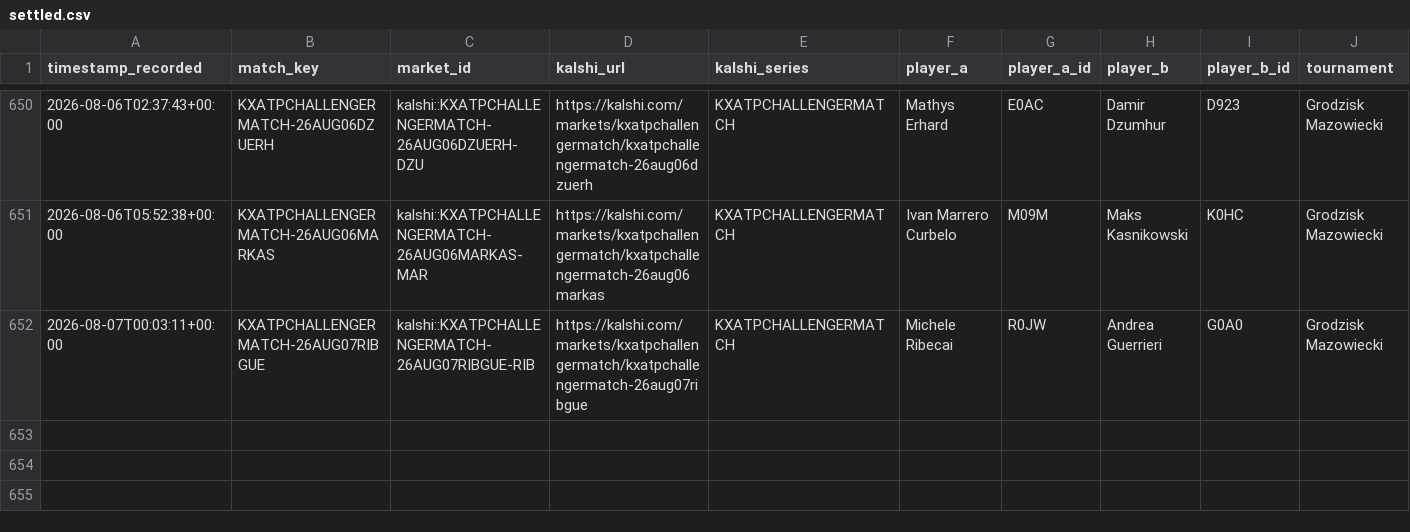
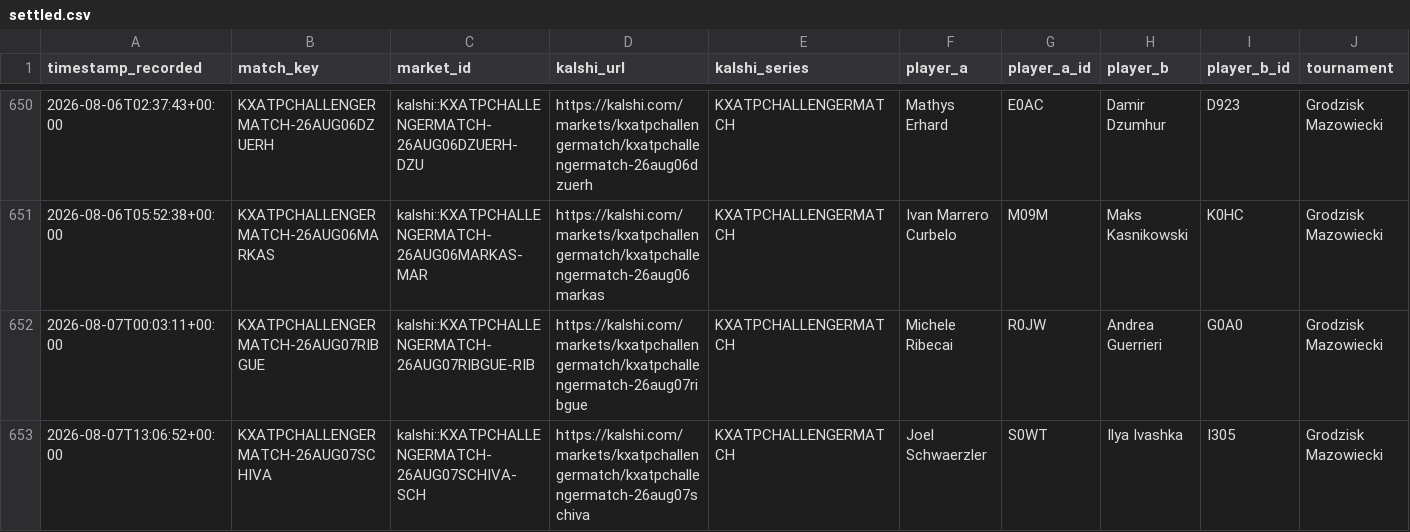
Before and after one commit to TKM6403/tennis-prediction-market, a CSV file: data/paper_trades/settled.csv, drawn as a sheet; only a part is shown, gaps mark what is left out; rows hold the shown columns only; the diff names each change by its address in the sheet, - before the commit and + after, or states it on an @@ line.

Commit message:
auto(paper-trader): 2026-08-07T16:00:25Z scan/settle

```diff
--- a/data/paper_trades/settled.csv
+++ b/data/paper_trades/settled.csv
+row 653: 2026-08-07T13:06:52+00:00 | KXATPCHALLENGERMATCH-26AUG07SCHIVA | kalshi::KXATPCHALLENGERMATCH-26AUG07SCHIVA-SCH | https://kalshi.com/markets/kxatpchallengermatch/kxatpchallengermatch-26aug07schiva | KXATPCHALLENGERMATCH | Joel Schwaerzler | S0WT | Ilya Ivashka | I305 | Grodzisk Mazowiecki
```
Also changed, not shown: data/paper_trades/pending.csv, 4 other files.
